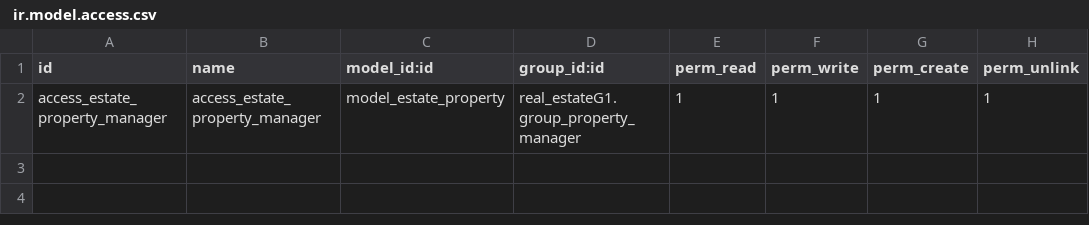
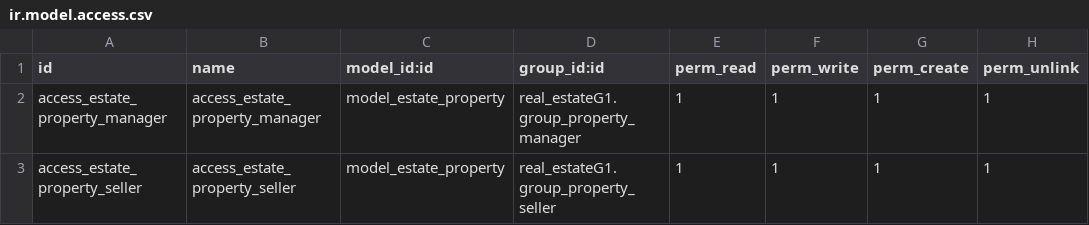
Before and after one commit to ManuFGuerrero/odoomoduleRealEstateG1, a CSV file: real_estateG1/security/ir.model.access.csv (was real_estateG1/security/ ir.model.access.csv), drawn as a sheet.

```diff
--- a/real_estateG1/security/ ir.model.access.csv
+++ b/real_estateG1/security/ir.model.access.csv
@@ -2 +2,2 @@ id,name,model_id:id,group_id:id,perm_read,perm_write,perm_create,perm_unlink
 access_estate_property_manager,access_estate_property_manager,model_estate_property,real_estateG1.group_property_manager,1,1,1,1
+access_estate_property_seller,access_estate_property_seller,model_estate_property,real_estateG1.group_property_seller,1,1,1,1
```
Also changed, not shown: 2 other files.
